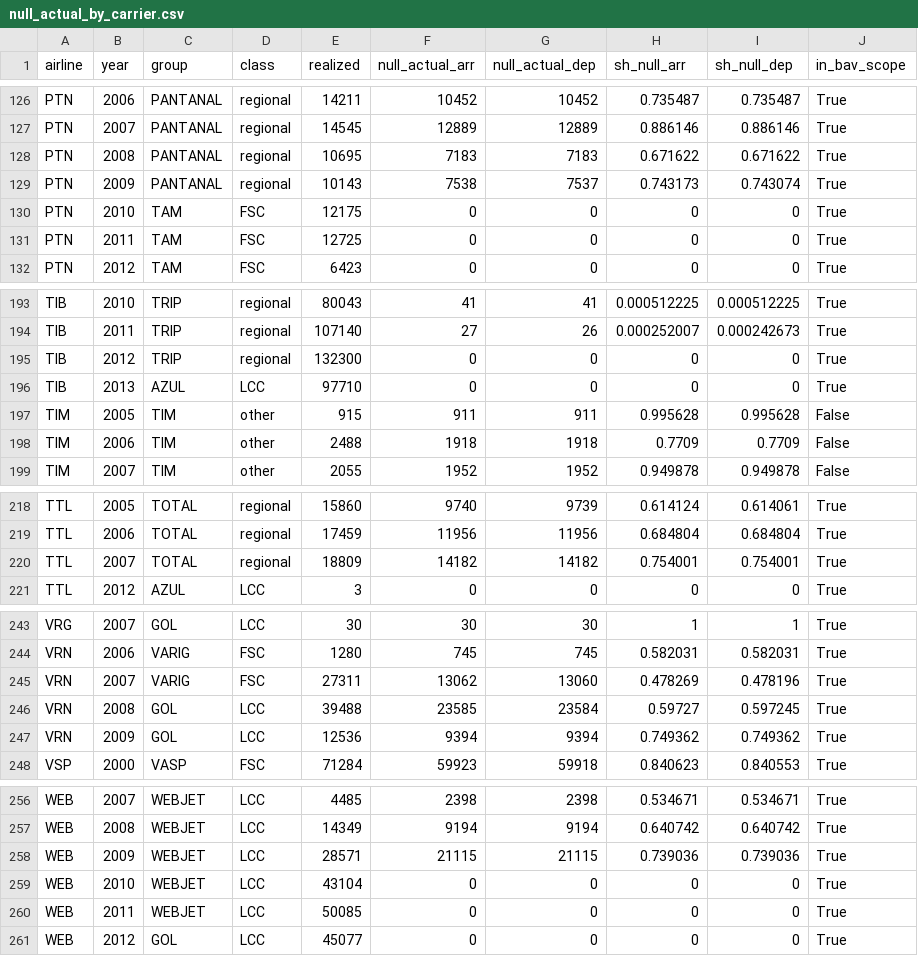
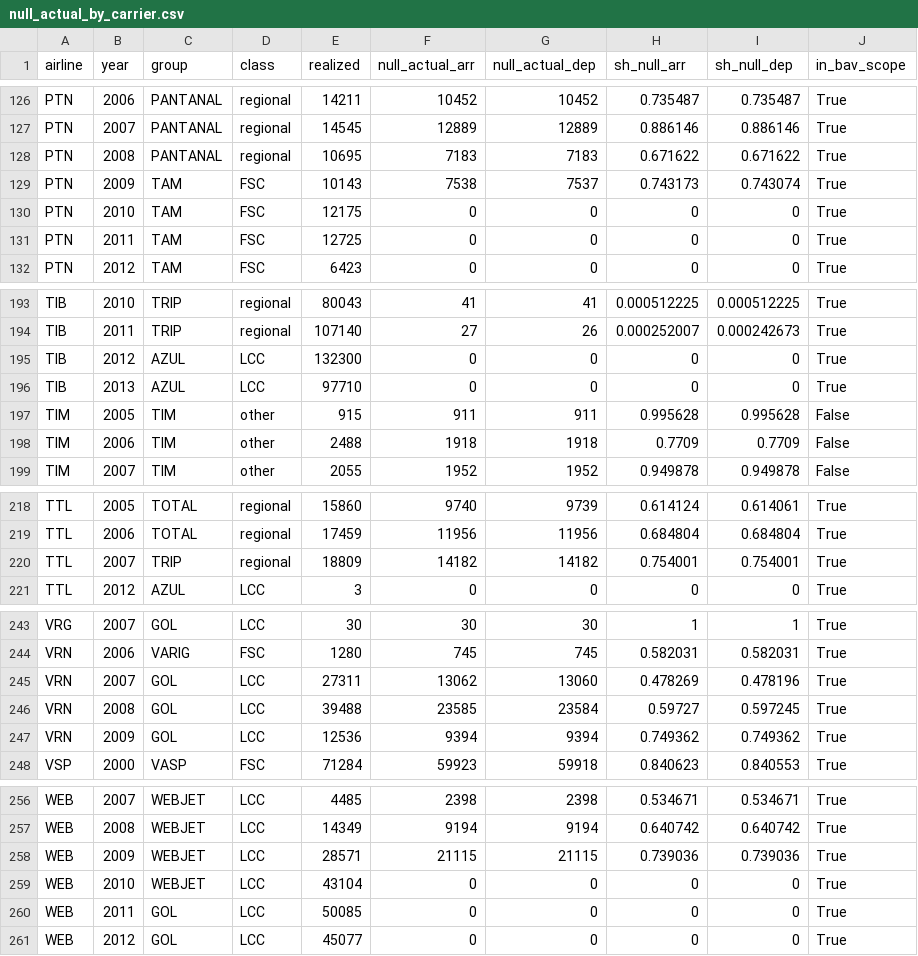
Before and after one commit to wbendinelli/airline-delays, a CSV file: reports/prediction/null_actual_by_carrier.csv, drawn as a sheet; only a part is shown, gaps mark what is left out.

```diff
--- a/reports/prediction/null_actual_by_carrier.csv
+++ b/reports/prediction/null_actual_by_carrier.csv
@@ -128,3 +128,3 @@ PTN,2007,PANTANAL,regional,14545,12889,12889,0.886146,0.886146,True
 PTN,2008,PANTANAL,regional,10695,7183,7183,0.671622,0.671622,True
-PTN,2009,PANTANAL,regional,10143,7538,7537,0.743173,0.743074,True
+PTN,2009,TAM,FSC,10143,7538,7537,0.743173,0.743074,True
 PTN,2010,TAM,FSC,12175,0,0,0,0,True
@@ -194,3 +194,3 @@ TIB,2010,TRIP,regional,80043,41,41,0.000512225,0.000512225,True
 TIB,2011,TRIP,regional,107140,27,26,0.000252007,0.000242673,True
-TIB,2012,TRIP,regional,132300,0,0,0,0,True
+TIB,2012,AZUL,LCC,132300,0,0,0,0,True
 TIB,2013,AZUL,LCC,97710,0,0,0,0,True
@@ -219,3 +219,3 @@ TTL,2005,TOTAL,regional,15860,9740,9739,0.614124,0.614061,True
 TTL,2006,TOTAL,regional,17459,11956,11956,0.684804,0.684804,True
-TTL,2007,TOTAL,regional,18809,14182,14182,0.754001,0.754001,True
+TTL,2007,TRIP,regional,18809,14182,14182,0.754001,0.754001,True
 TTL,2012,AZUL,LCC,3,0,0,0,0,True
@@ -244,3 +244,3 @@ VRG,2007,GOL,LCC,30,30,30,1,1,True
 VRN,2006,VARIG,FSC,1280,745,745,0.582031,0.582031,True
-VRN,2007,VARIG,FSC,27311,13062,13060,0.478269,0.478196,True
+VRN,2007,GOL,LCC,27311,13062,13060,0.478269,0.478196,True
 VRN,2008,GOL,LCC,39488,23585,23584,0.59727,0.597245,True
@@ -259,3 +259,3 @@ WEB,2009,WEBJET,LCC,28571,21115,21115,0.739036,0.739036,True
 WEB,2010,WEBJET,LCC,43104,0,0,0,0,True
-WEB,2011,WEBJET,LCC,50085,0,0,0,0,True
+WEB,2011,GOL,LCC,50085,0,0,0,0,True
 WEB,2012,GOL,LCC,45077,0,0,0,0,True
```
Also changed, not shown: data/external/events.csv, data/external/groups.csv, 30 other files.
